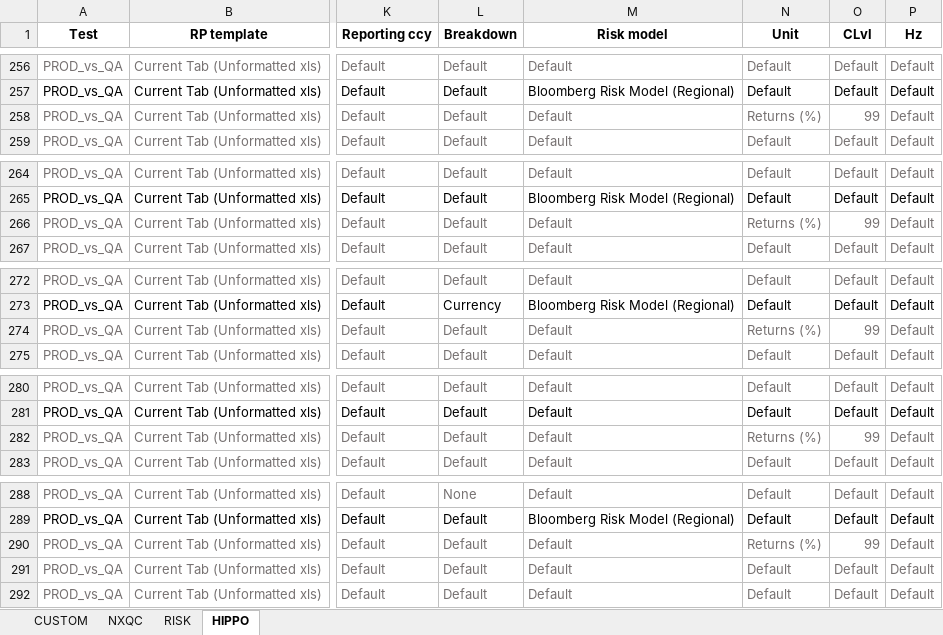
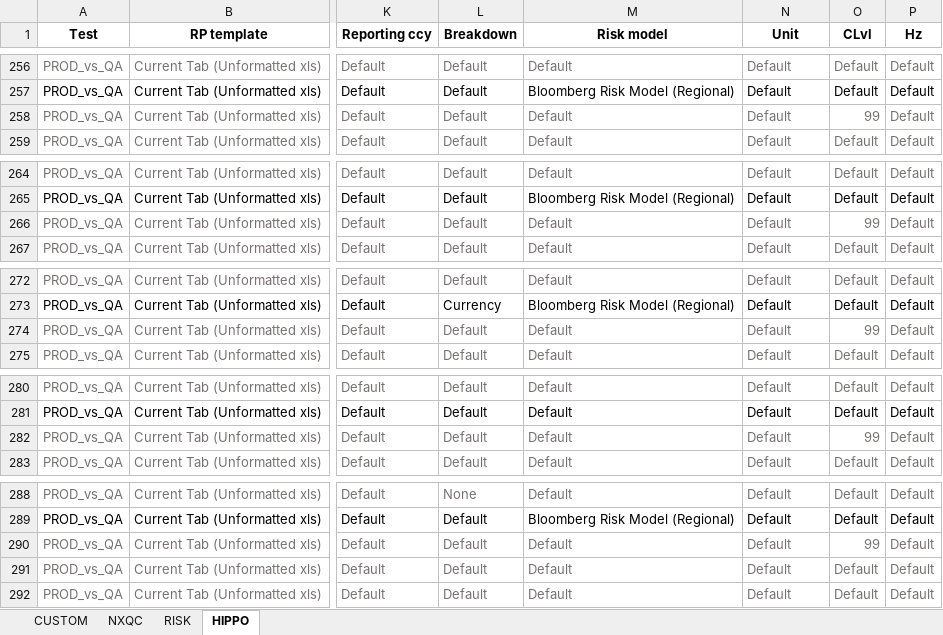
Before and after one commit to marcomaiocchi/PORT_REGTEST_v2, an Excel workbook: Control_file.xlsx, sheet HIPPO, drawn as a sheet; only a part is shown, gaps mark what is left out; values as stored, in another font and other column widths than the file's, no borders; the diff covers the shown part only; the diff names each change by its address in the sheet, - before the commit and + after, or states it on an @@ line.

```diff
--- a/Control_file.xlsx (sheet HIPPO)
+++ b/Control_file.xlsx (sheet HIPPO)
-N258 (Unit): Returns (%)
+N258 (Unit): Default
-N266 (Unit): Returns (%)
+N266 (Unit): Default
-N274 (Unit): Returns (%)
+N274 (Unit): Default
-N282 (Unit): Returns (%)
+N282 (Unit): Default
-N290 (Unit): Returns (%)
+N290 (Unit): Default
```
Also changed, not shown: 8 edited cells elsewhere in this sheet.
